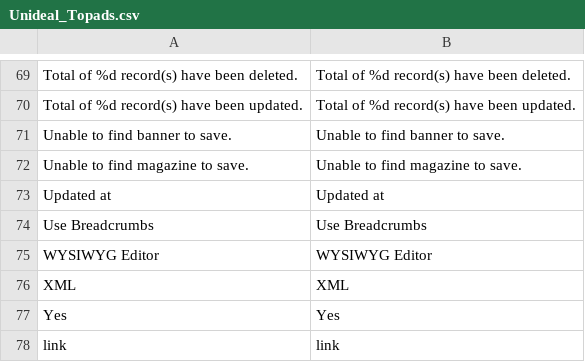
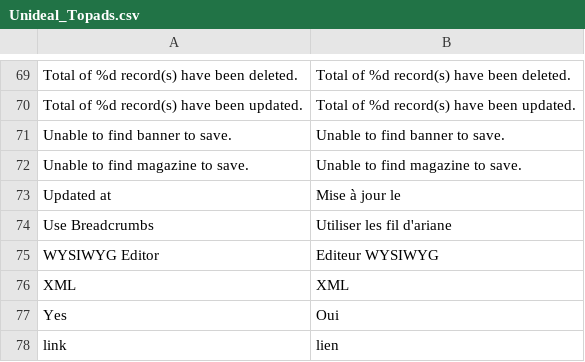
Before and after one commit to fffab/udtopads, a CSV file: app/locale/fr_FR/Unideal_Topads.csv, drawn as a sheet; only a part is shown, gaps mark what is left out; the diff covers the shown part only.

```diff
--- a/app/locale/fr_FR/Unideal_Topads.csv
+++ b/app/locale/fr_FR/Unideal_Topads.csv
@@ -72,7 +72,7 @@
 "Unable to find magazine to save.","Unable to find magazine to save."
-"Updated at","Updated at"
-"Use Breadcrumbs","Use Breadcrumbs"
-"WYSIWYG Editor","WYSIWYG Editor"
+"Updated at","Mise à jour le"
+"Use Breadcrumbs","Utiliser les fil d'ariane"
+"WYSIWYG Editor","Editeur WYSIWYG"
 "XML","XML"
-"Yes","Yes"
-"link","link"
+"Yes","Oui"
+"link","lien"
```
Also changed, not shown: 42 edited cells elsewhere in this file.
